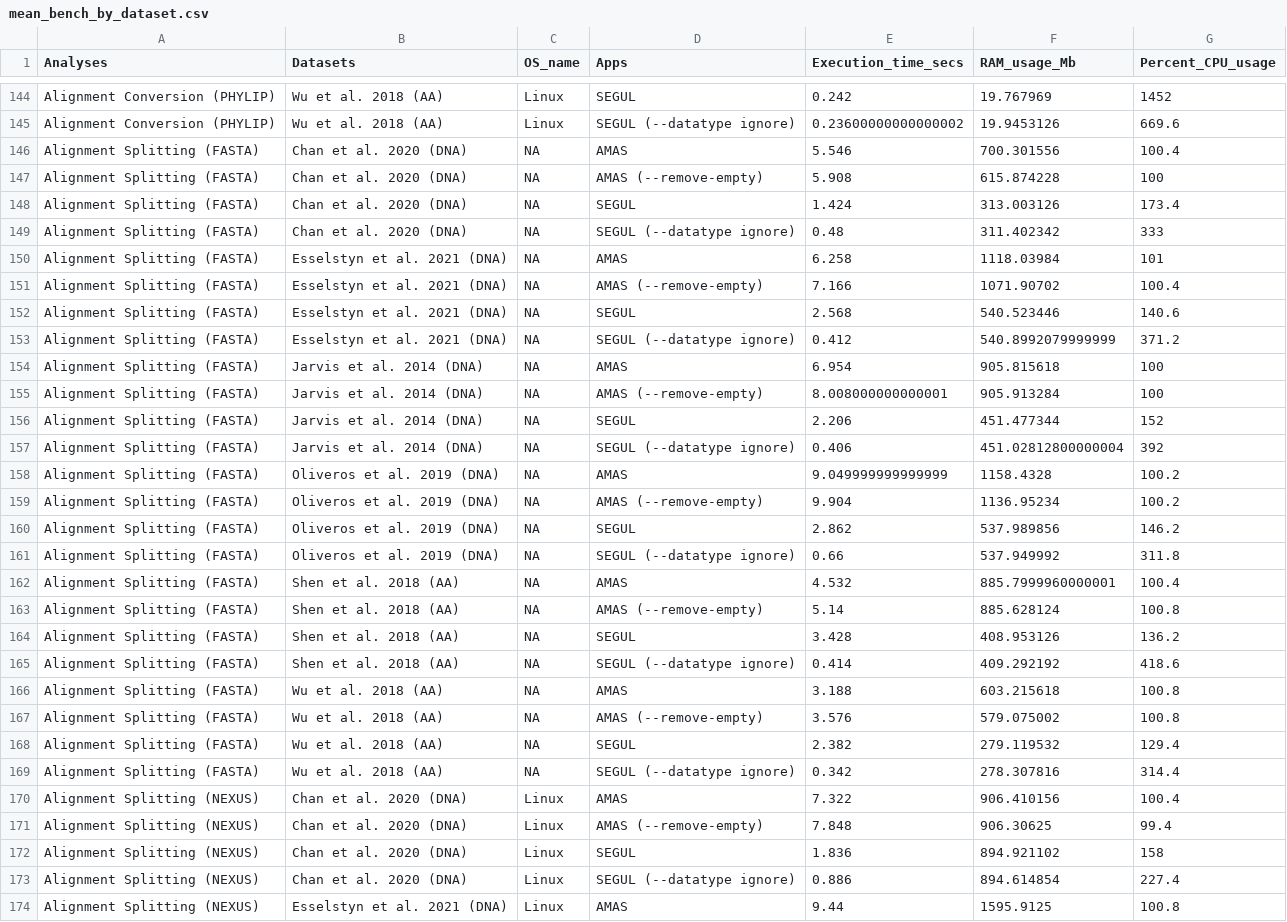
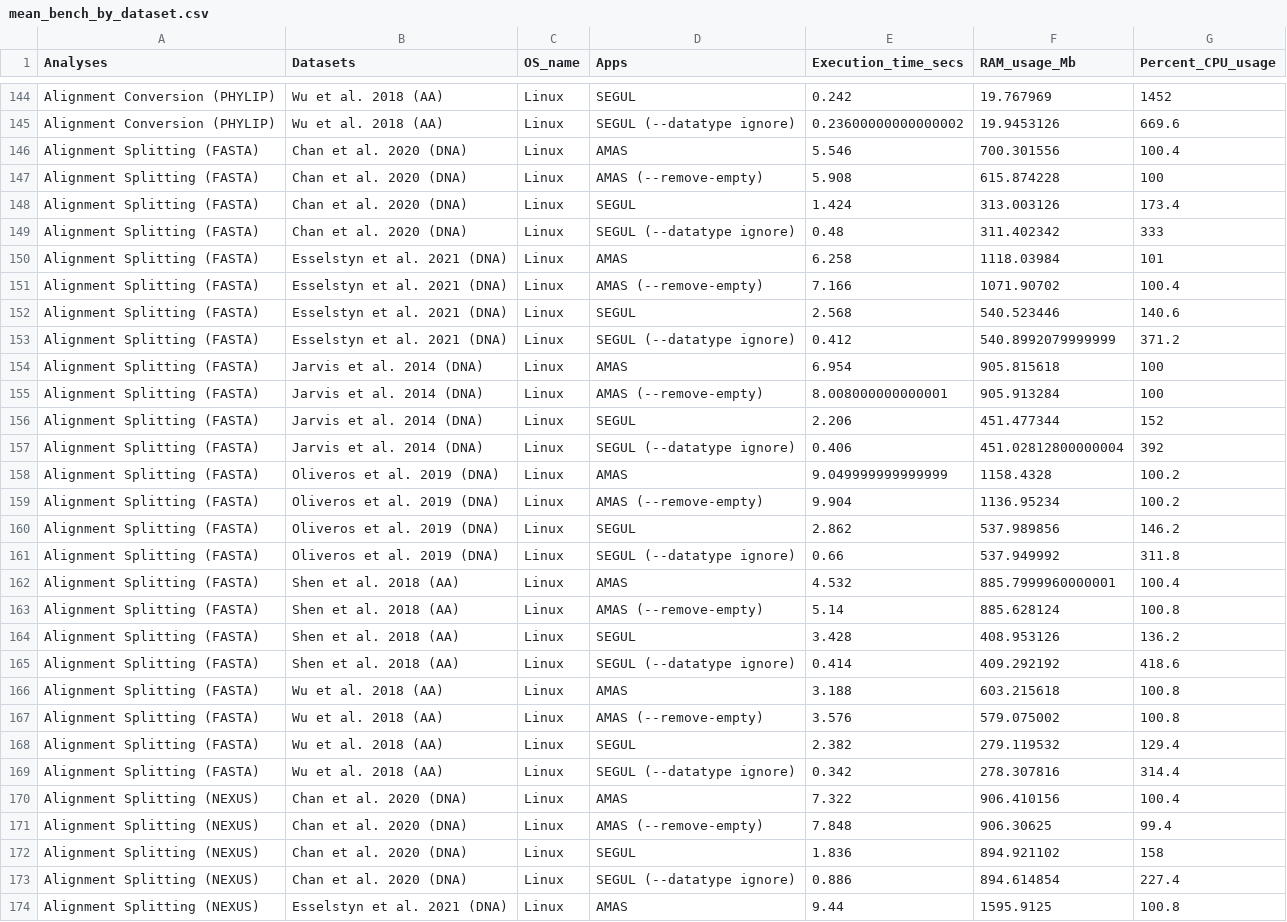
Before and after one commit to hhandika/segul-bench, a CSV file: results/mean_bench_by_dataset.csv, drawn as a sheet; only a part is shown, gaps mark what is left out; the diff covers the shown part only.

```diff
--- a/results/mean_bench_by_dataset.csv
+++ b/results/mean_bench_by_dataset.csv
@@ -145,26 +145,26 @@ Alignment Conversion (PHYLIP),Wu et al. 2018 (AA),Linux,SEGUL,0.242,19.767969,14
 Alignment Conversion (PHYLIP),Wu et al. 2018 (AA),Linux,SEGUL (--datatype ignore),0.23600000000000002,19.9453126,669.6
-Alignment Splitting (FASTA),Chan et al. 2020 (DNA),NA,AMAS,5.546,700.301556,100.4
-Alignment Splitting (FASTA),Chan et al. 2020 (DNA),NA,AMAS (--remove-empty),5.908,615.874228,100
-Alignment Splitting (FASTA),Chan et al. 2020 (DNA),NA,SEGUL,1.424,313.003126,173.4
-Alignment Splitting (FASTA),Chan et al. 2020 (DNA),NA,SEGUL (--datatype ignore),0.48,311.402342,333
-Alignment Splitting (FASTA),Esselstyn et al. 2021 (DNA),NA,AMAS,6.258,1118.03984,101
-Alignment Splitting (FASTA),Esselstyn et al. 2021 (DNA),NA,AMAS (--remove-empty),7.166,1071.90702,100.4
-Alignment Splitting (FASTA),Esselstyn et al. 2021 (DNA),NA,SEGUL,2.568,540.523446,140.6
-Alignment Splitting (FASTA),Esselstyn et al. 2021 (DNA),NA,SEGUL (--datatype ignore),0.412,540.8992079999999,371.2
-Alignment Splitting (FASTA),Jarvis et al. 2014 (DNA),NA,AMAS,6.954,905.815618,100
-Alignment Splitting (FASTA),Jarvis et al. 2014 (DNA),NA,AMAS (--remove-empty),8.008000000000001,905.913284,100
-Alignment Splitting (FASTA),Jarvis et al. 2014 (DNA),NA,SEGUL,2.206,451.477344,152
-Alignment Splitting (FASTA),Jarvis et al. 2014 (DNA),NA,SEGUL (--datatype ignore),0.406,451.02812800000004,392
-Alignment Splitting (FASTA),Oliveros et al. 2019 (DNA),NA,AMAS,9.049999999999999,1158.4328,100.2
-Alignment Splitting (FASTA),Oliveros et al. 2019 (DNA),NA,AMAS (--remove-empty),9.904,1136.95234,100.2
-Alignment Splitting (FASTA),Oliveros et al. 2019 (DNA),NA,SEGUL,2.862,537.989856,146.2
-Alignment Splitting (FASTA),Oliveros et al. 2019 (DNA),NA,SEGUL (--datatype ignore),0.66,537.949992,311.8
-Alignment Splitting (FASTA),Shen et al. 2018 (AA),NA,AMAS,4.532,885.7999960000001,100.4
-Alignment Splitting (FASTA),Shen et al. 2018 (AA),NA,AMAS (--remove-empty),5.14,885.628124,100.8
-Alignment Splitting (FASTA),Shen et al. 2018 (AA),NA,SEGUL,3.428,408.953126,136.2
-Alignment Splitting (FASTA),Shen et al. 2018 (AA),NA,SEGUL (--datatype ignore),0.414,409.292192,418.6
-Alignment Splitting (FASTA),Wu et al. 2018 (AA),NA,AMAS,3.188,603.215618,100.8
-Alignment Splitting (FASTA),Wu et al. 2018 (AA),NA,AMAS (--remove-empty),3.576,579.075002,100.8
-Alignment Splitting (FASTA),Wu et al. 2018 (AA),NA,SEGUL,2.382,279.119532,129.4
-Alignment Splitting (FASTA),Wu et al. 2018 (AA),NA,SEGUL (--datatype ignore),0.342,278.307816,314.4
+Alignment Splitting (FASTA),Chan et al. 2020 (DNA),Linux,AMAS,5.546,700.301556,100.4
+Alignment Splitting (FASTA),Chan et al. 2020 (DNA),Linux,AMAS (--remove-empty),5.908,615.874228,100
+Alignment Splitting (FASTA),Chan et al. 2020 (DNA),Linux,SEGUL,1.424,313.003126,173.4
+Alignment Splitting (FASTA),Chan et al. 2020 (DNA),Linux,SEGUL (--datatype ignore),0.48,311.402342,333
+Alignment Splitting (FASTA),Esselstyn et al. 2021 (DNA),Linux,AMAS,6.258,1118.03984,101
+Alignment Splitting (FASTA),Esselstyn et al. 2021 (DNA),Linux,AMAS (--remove-empty),7.166,1071.90702,100.4
+Alignment Splitting (FASTA),Esselstyn et al. 2021 (DNA),Linux,SEGUL,2.568,540.523446,140.6
+Alignment Splitting (FASTA),Esselstyn et al. 2021 (DNA),Linux,SEGUL (--datatype ignore),0.412,540.8992079999999,371.2
+Alignment Splitting (FASTA),Jarvis et al. 2014 (DNA),Linux,AMAS,6.954,905.815618,100
+Alignment Splitting (FASTA),Jarvis et al. 2014 (DNA),Linux,AMAS (--remove-empty),8.008000000000001,905.913284,100
+Alignment Splitting (FASTA),Jarvis et al. 2014 (DNA),Linux,SEGUL,2.206,451.477344,152
+Alignment Splitting (FASTA),Jarvis et al. 2014 (DNA),Linux,SEGUL (--datatype ignore),0.406,451.02812800000004,392
+Alignment Splitting (FASTA),Oliveros et al. 2019 (DNA),Linux,AMAS,9.049999999999999,1158.4328,100.2
+Alignment Splitting (FASTA),Oliveros et al. 2019 (DNA),Linux,AMAS (--remove-empty),9.904,1136.95234,100.2
+Alignment Splitting (FASTA),Oliveros et al. 2019 (DNA),Linux,SEGUL,2.862,537.989856,146.2
+Alignment Splitting (FASTA),Oliveros et al. 2019 (DNA),Linux,SEGUL (--datatype ignore),0.66,537.949992,311.8
+Alignment Splitting (FASTA),Shen et al. 2018 (AA),Linux,AMAS,4.532,885.7999960000001,100.4
+Alignment Splitting (FASTA),Shen et al. 2018 (AA),Linux,AMAS (--remove-empty),5.14,885.628124,100.8
+Alignment Splitting (FASTA),Shen et al. 2018 (AA),Linux,SEGUL,3.428,408.953126,136.2
+Alignment Splitting (FASTA),Shen et al. 2018 (AA),Linux,SEGUL (--datatype ignore),0.414,409.292192,418.6
+Alignment Splitting (FASTA),Wu et al. 2018 (AA),Linux,AMAS,3.188,603.215618,100.8
+Alignment Splitting (FASTA),Wu et al. 2018 (AA),Linux,AMAS (--remove-empty),3.576,579.075002,100.8
+Alignment Splitting (FASTA),Wu et al. 2018 (AA),Linux,SEGUL,2.382,279.119532,129.4
+Alignment Splitting (FASTA),Wu et al. 2018 (AA),Linux,SEGUL (--datatype ignore),0.342,278.307816,314.4
 Alignment Splitting (NEXUS),Chan et al. 2020 (DNA),Linux,AMAS,7.322,906.410156,100.4
```
Also changed, not shown: 1 added row and 24 edited cells elsewhere in this file, results/mean_bench_by_analyses.csv, 4 other files.
